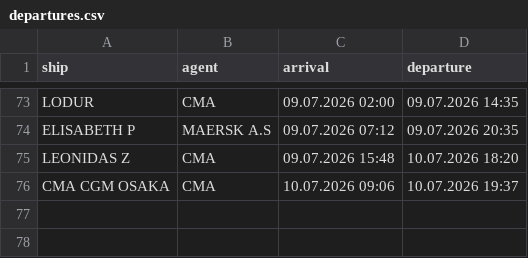
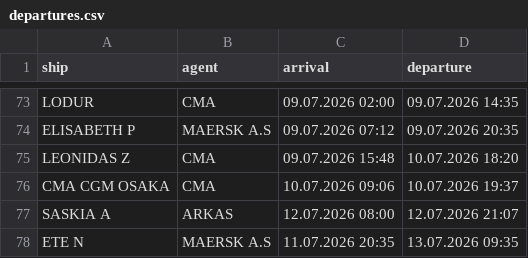
Before and after one commit to biodread35/GemiTakip, a CSV file: data/departures.csv, drawn as a sheet; only a part is shown, gaps mark what is left out; the diff names each change by its address in the sheet, - before the commit and + after, or states it on an @@ line.

```diff
--- a/data/departures.csv
+++ b/data/departures.csv
+row 77: SASKIA A | ARKAS | 12.07.2026 08:00 | 12.07.2026 21:07
+row 78: ETE N | MAERSK A.S | 11.07.2026 20:35 | 13.07.2026 09:35
```
